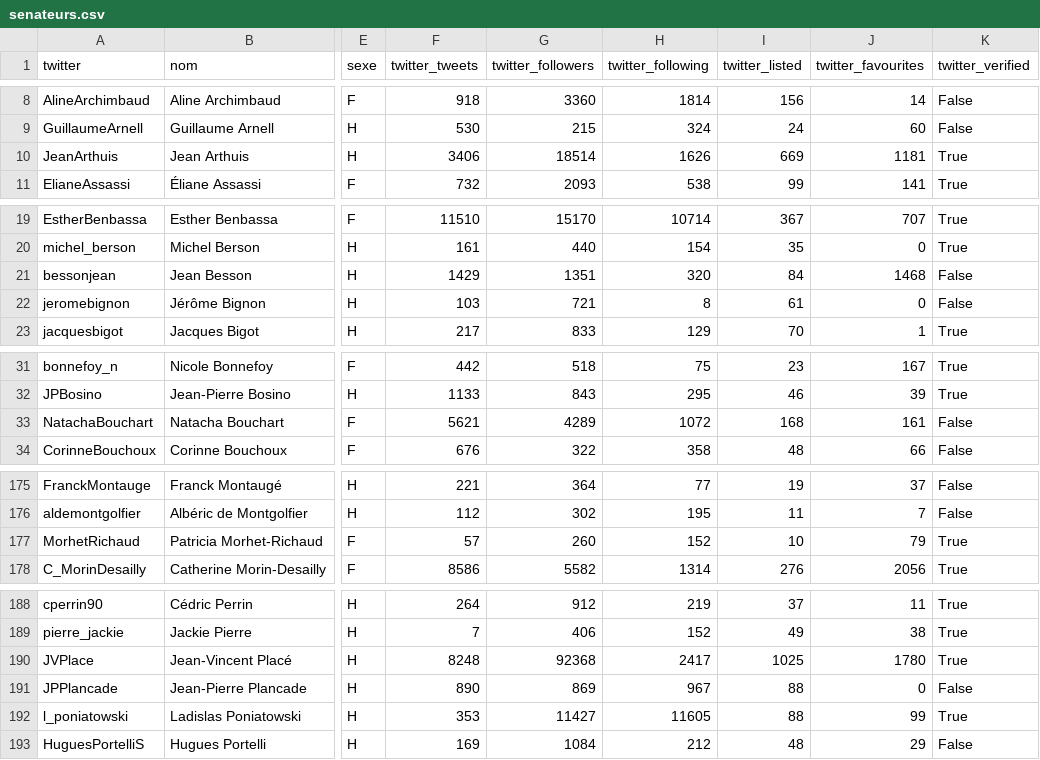
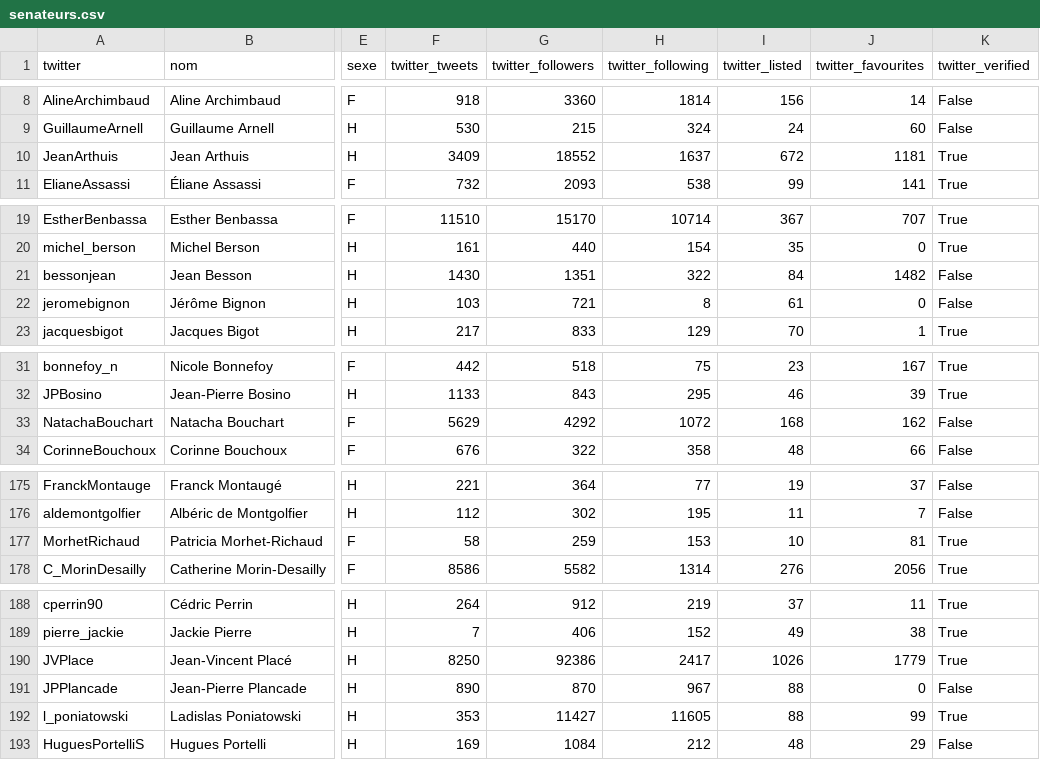
Before and after one commit to regardscitoyens/twitter-parlementaires, a CSV file: data/senateurs.csv, drawn as a sheet; only a part is shown, gaps mark what is left out; the diff covers the shown part only; the diff names each change by its address in the sheet, - before the commit and + after, or states it on an @@ line.

```diff
--- a/data/senateurs.csv
+++ b/data/senateurs.csv
-F10 (twitter_tweets): 3406
+F10 (twitter_tweets): 3409
-G10 (twitter_followers): 18514
+G10 (twitter_followers): 18552
-H10 (twitter_following): 1626
+H10 (twitter_following): 1637
-I10 (twitter_listed): 669
+I10 (twitter_listed): 672
-F21 (twitter_tweets): 1429
+F21 (twitter_tweets): 1430
-H21 (twitter_following): 320
+H21 (twitter_following): 322
-J21 (twitter_favourites): 1468
+J21 (twitter_favourites): 1482
-F33 (twitter_tweets): 5621
+F33 (twitter_tweets): 5629
-G33 (twitter_followers): 4289
+G33 (twitter_followers): 4292
-J33 (twitter_favourites): 161
+J33 (twitter_favourites): 162
-F177 (twitter_tweets): 57
+F177 (twitter_tweets): 58
-G177 (twitter_followers): 260
+G177 (twitter_followers): 259
-H177 (twitter_following): 152
+H177 (twitter_following): 153
-J177 (twitter_favourites): 79
+J177 (twitter_favourites): 81
-F190 (twitter_tweets): 8248
+F190 (twitter_tweets): 8250
-G190 (twitter_followers): 92368
+G190 (twitter_followers): 92386
-I190 (twitter_listed): 1025
+I190 (twitter_listed): 1026
-J190 (twitter_favourites): 1780
+J190 (twitter_favourites): 1779
-G191 (twitter_followers): 869
+G191 (twitter_followers): 870
```
Also changed, not shown: 4 edited cells elsewhere in this file, data/deputes.csv, 2 other files.
